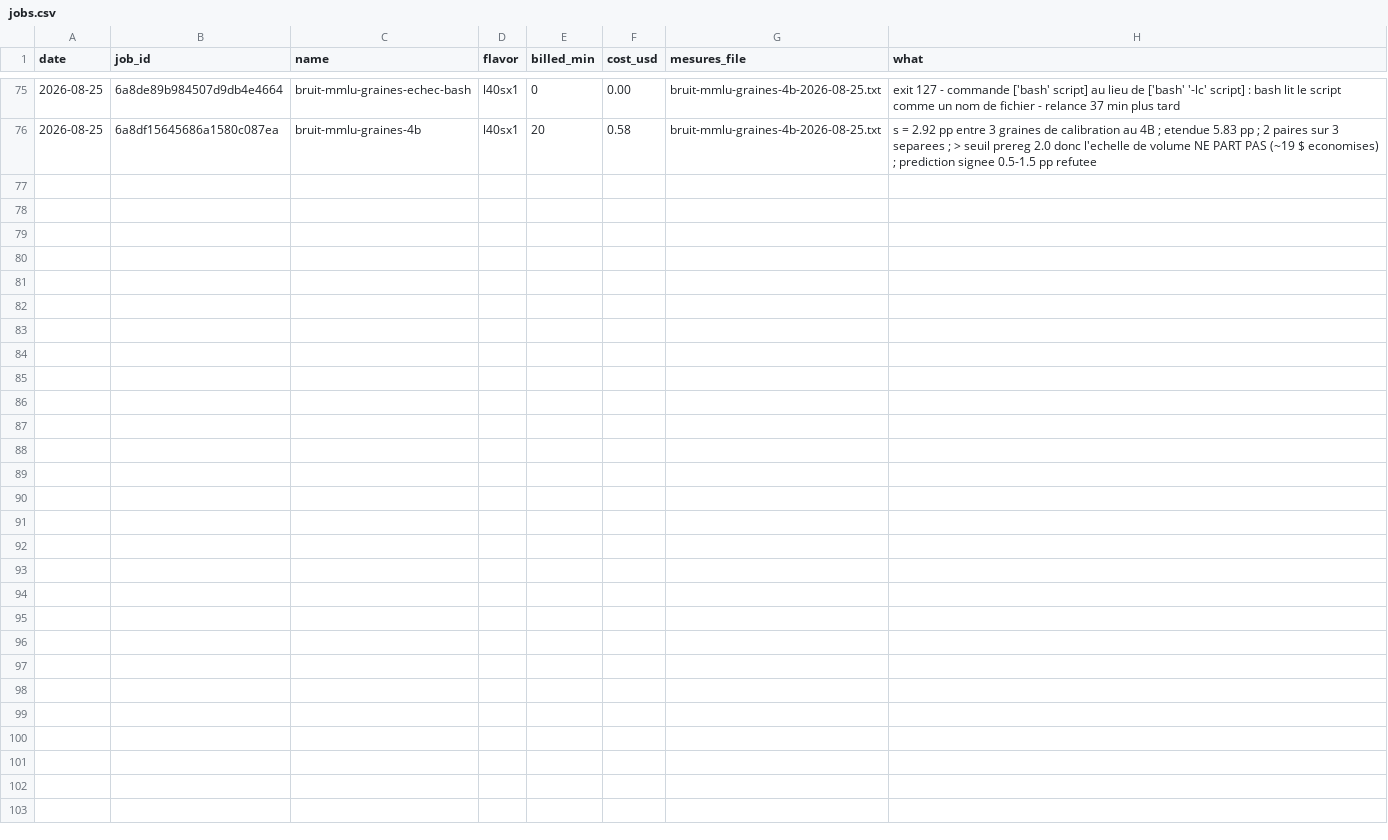
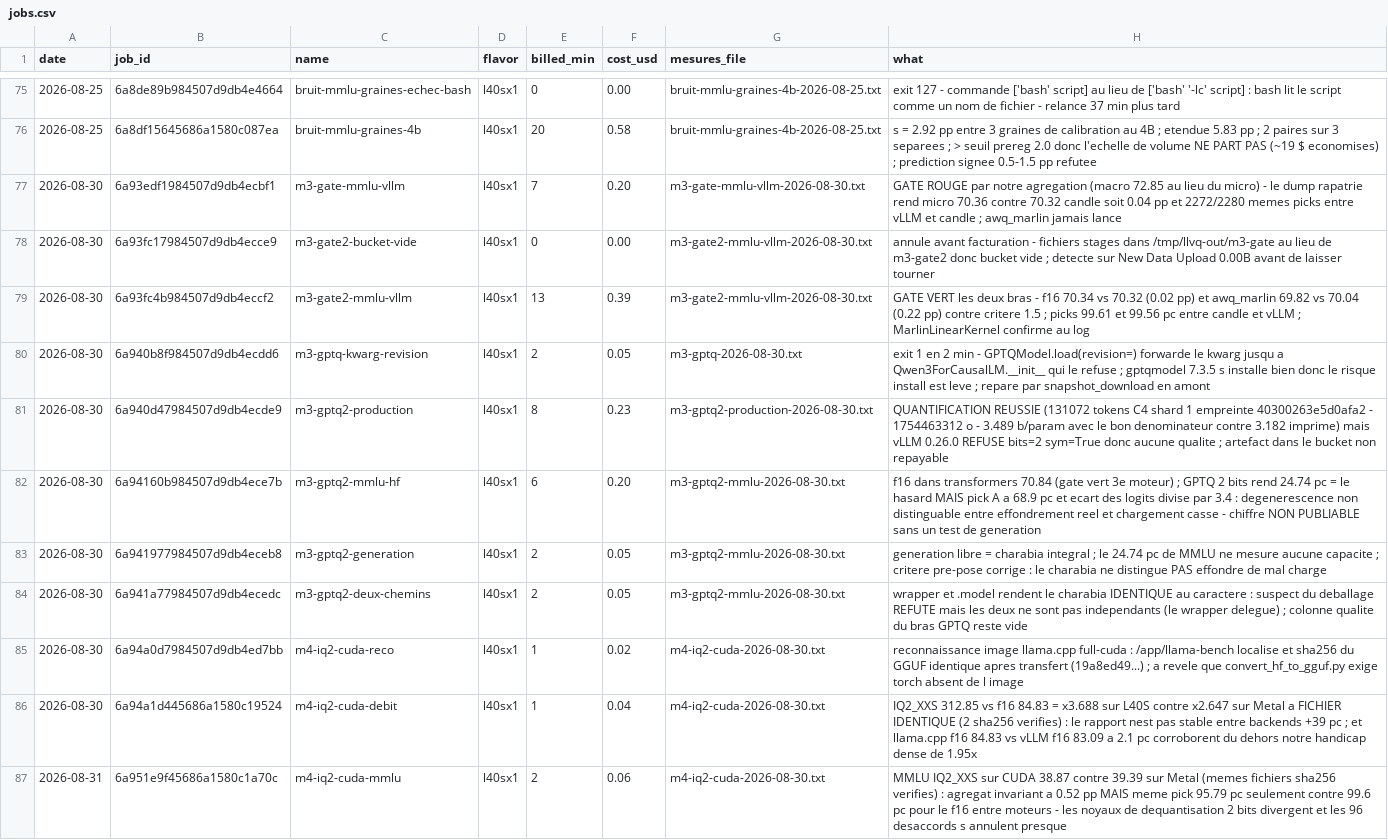
Before and after one commit to pjmalandrino/llvq, a CSV file: docs/data/jobs.csv, drawn as a sheet; only a part is shown, gaps mark what is left out; the diff names each change by its address in the sheet, - before the commit and + after, or states it on an @@ line.

```diff
--- a/docs/data/jobs.csv
+++ b/docs/data/jobs.csv
+row 77: 2026-08-30 | 6a93edf1984507d9db4ecbf1 | m3-gate-mmlu-vllm | l40sx1 | 7 | 0.20 | m3-gate-mmlu-vllm-2026-08-30.txt | GATE ROUGE par notre agregation (macro 72.85 au lieu du micro) - le dump rapatrie rend micro 70.36 contre 70.32 candle soit 0.04 pp et 2272/2280 memes picks entre vLLM et candle ; awq_marlin jamais lance
+row 78: 2026-08-30 | 6a93fc17984507d9db4ecce9 | m3-gate2-bucket-vide | l40sx1 | 0 | 0.00 | m3-gate2-mmlu-vllm-2026-08-30.txt | annule avant facturation - fichiers stages dans /tmp/llvq-out/m3-gate au lieu de m3-gate2 donc bucket vide ; detecte sur New Data Upload 0.00B avant de laisser tourner
+row 79: 2026-08-30 | 6a93fc4b984507d9db4eccf2 | m3-gate2-mmlu-vllm | l40sx1 | 13 | 0.39 | m3-gate2-mmlu-vllm-2026-08-30.txt | GATE VERT les deux bras - f16 70.34 vs 70.32 (0.02 pp) et awq_marlin 69.82 vs 70.04 (0.22 pp) contre critere 1.5 ; picks 99.61 et 99.56 pc entre candle et vLLM ; MarlinLinearKernel confirme au log
+row 80: 2026-08-30 | 6a940b8f984507d9db4ecdd6 | m3-gptq-kwarg-revision | l40sx1 | 2 | 0.05 | m3-gptq-2026-08-30.txt | exit 1 en 2 min - GPTQModel.load(revision=) forwarde le kwarg jusqu a Qwen3ForCausalLM.__init__ qui le refuse ; gptqmodel 7.3.5 s installe bien donc le risque install est leve ; repare par snapshot_download en amont
+row 81: 2026-08-30 | 6a940d47984507d9db4ecde9 | m3-gptq2-production | l40sx1 | 8 | 0.23 | m3-gptq2-production-2026-08-30.txt | QUANTIFICATION REUSSIE (131072 tokens C4 shard 1 empreinte 40300263e5d0afa2 - 1754463312 o - 3.489 b/param avec le bon denominateur contre 3.182 imprime) mais vLLM 0.26.0 REFUSE bits=2 sym=True donc aucune qualite ; artefact dans le bucket non repayable
+row 82: 2026-08-30 | 6a94160b984507d9db4ece7b | m3-gptq2-mmlu-hf | l40sx1 | 6 | 0.20 | m3-gptq2-mmlu-2026-08-30.txt | f16 dans transformers 70.84 (gate vert 3e moteur) ; GPTQ 2 bits rend 24.74 pc = le hasard MAIS pick A a 68.9 pc et ecart des logits divise par 3.4 : degenerescence non distinguable entre effondrement reel et chargement casse - chiffre NON PUBLIABLE sans un test de generation
+row 83: 2026-08-30 | 6a941977984507d9db4eceb8 | m3-gptq2-generation | l40sx1 | 2 | 0.05 | m3-gptq2-mmlu-2026-08-30.txt | generation libre = charabia integral ; le 24.74 pc de MMLU ne mesure aucune capacite ; critere pre-pose corrige : le charabia ne distingue PAS effondre de mal charge
+row 84: 2026-08-30 | 6a941a77984507d9db4ecedc | m3-gptq2-deux-chemins | l40sx1 | 2 | 0.05 | m3-gptq2-mmlu-2026-08-30.txt | wrapper et .model rendent le charabia IDENTIQUE au caractere : suspect du deballage REFUTE mais les deux ne sont pas independants (le wrapper delegue) ; colonne qualite du bras GPTQ reste vide
+row 85: 2026-08-30 | 6a94a0d7984507d9db4ed7bb | m4-iq2-cuda-reco | l40sx1 | 1 | 0.02 | m4-iq2-cuda-2026-08-30.txt | reconnaissance image llama.cpp full-cuda : /app/llama-bench localise et sha256 du GGUF identique apres transfert (19a8ed49...) ; a revele que convert_hf_to_gguf.py exige torch absent de l image
+row 86: 2026-08-30 | 6a94a1d445686a1580c19524 | m4-iq2-cuda-debit | l40sx1 | 1 | 0.04 | m4-iq2-cuda-2026-08-30.txt | IQ2_XXS 312.85 vs f16 84.83 = x3.688 sur L40S contre x2.647 sur Metal a FICHIER IDENTIQUE (2 sha256 verifies) : le rapport nest pas stable entre backends +39 pc ; et llama.cpp f16 84.83 vs vLLM f16 83.09 a 2.1 pc corroborent du dehors notre handicap dense de 1.95x
+row 87: 2026-08-31 | 6a951e9f45686a1580c1a70c | m4-iq2-cuda-mmlu | l40sx1 | 2 | 0.06 | m4-iq2-cuda-2026-08-30.txt | MMLU IQ2_XXS sur CUDA 38.87 contre 39.39 sur Metal (memes fichiers sha256 verifies) : agregat invariant a 0.52 pp MAIS meme pick 95.79 pc seulement contre 99.6 pc pour le f16 entre moteurs - les noyaux de dequantisation 2 bits divergent et les 96 desaccords s annulent presque
```
